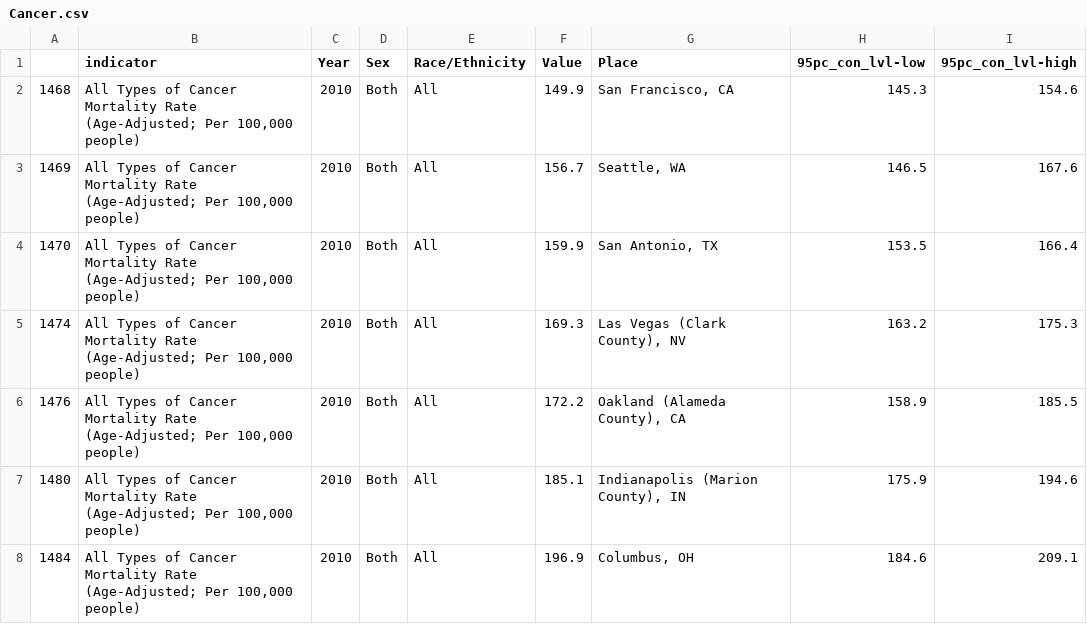
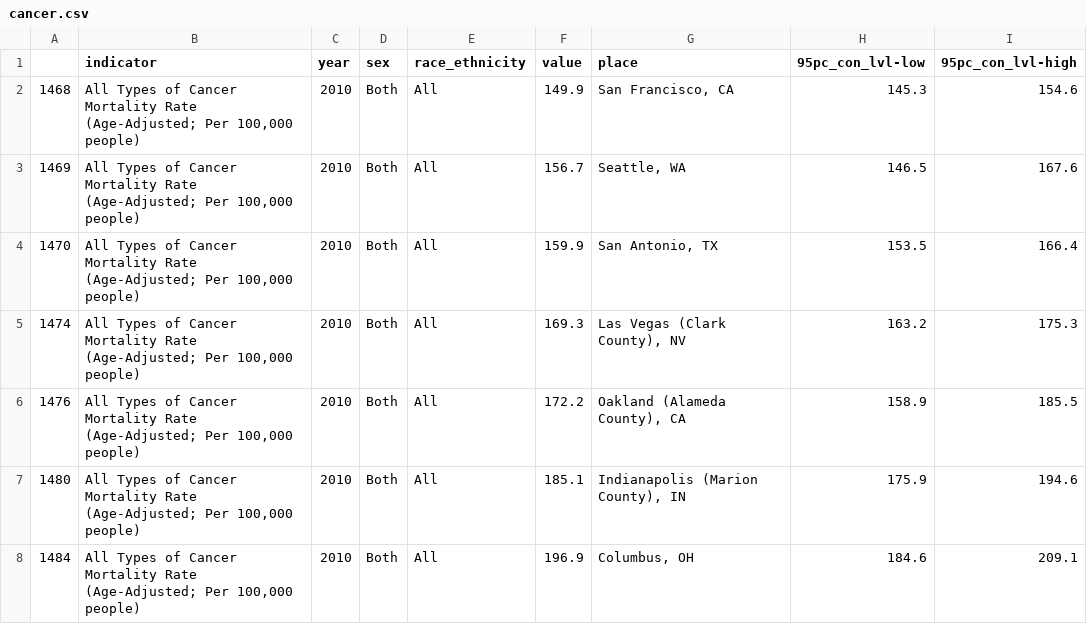
Before and after one commit to bchi-coursework/data-analysis, a CSV file: data/cancer.csv (was Cancer.csv), drawn as a sheet; only a part is shown.

Commit message:
Added more graphs to breakdown the data.

```diff
--- a/Cancer.csv
+++ b/data/cancer.csv
@@ -1,2 +1,2 @@
-,indicator,Year,Sex,Race/Ethnicity,Value,Place,95pc_con_lvl-low,95pc_con_lvl-high
+,indicator,year,sex,race_ethnicity,value,place,95pc_con_lvl-low,95pc_con_lvl-high
 1468,"All Types of Cancer Mortality Rate (Age-Adjusted; Per 100,000 people)",2010,Both,All,149.9,"San Francisco, CA",145.3,154.6
```
Also changed, not shown: 2 other files.
